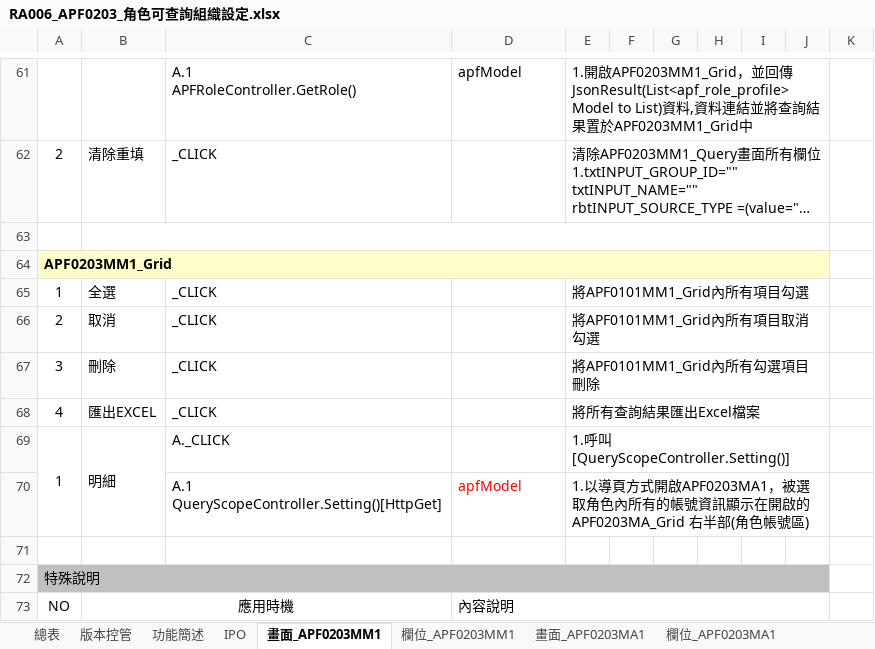
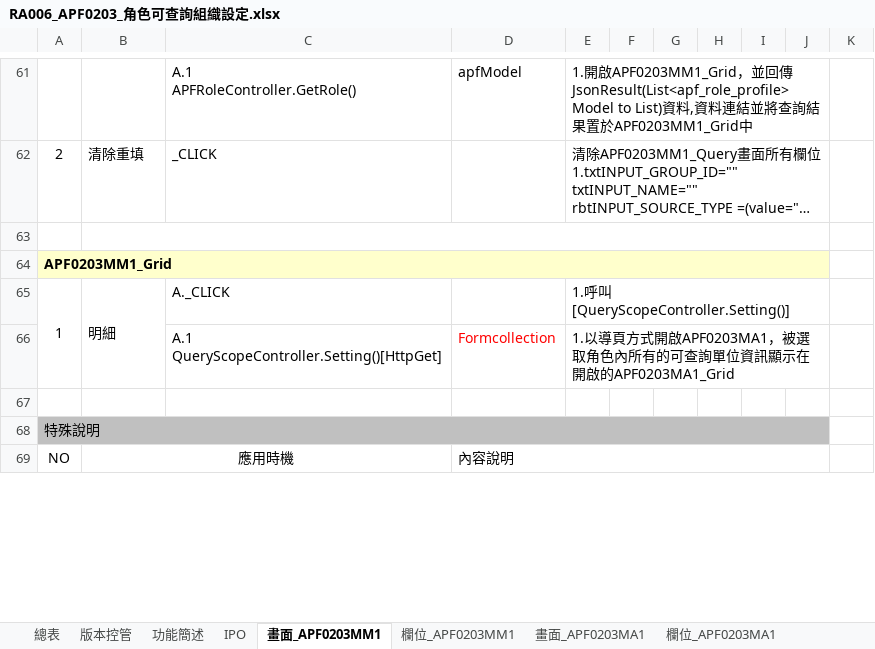
Before and after one commit to OldtreeChen/Suda3g, an Excel workbook: APF/RA006/RA006_APF0203_角色可查詢組織設定.xlsx, sheet 畫面_APF0203MM1, drawn as a sheet; only a part is shown, gaps mark what is left out; long unchanged cells end in …; values as stored, in another font and other column widths than the file's, no borders; charts and pictures not drawn; removed rows and columns are numbered as before the commit, all else as after; the diff names each change by its address in the sheet, - before the commit and + after, or states it on an @@ line.

```diff
--- a/APF/RA006/RA006_APF0203_角色可查詢組織設定.xlsx (sheet 畫面_APF0203MM1)
+++ b/APF/RA006/RA006_APF0203_角色可查詢組織設定.xlsx (sheet 畫面_APF0203MM1)
-row 65: 1 | 全選 | _CLICK |  | 將APF0101MM1_Grid內所有項目勾選
-row 66: 2 | 取消 | _CLICK |  | 將APF0101MM1_Grid內所有項目取消勾選
-row 67: 3 | 刪除 | _CLICK |  | 將APF0101MM1_Grid內所有勾選項目刪除
-row 68: 4 | 匯出EXCEL | _CLICK |  | 將所有查詢結果匯出Excel檔案
-D66: apfModel
+D66: Formcollection
-E66: …內所有的帳號資訊顯示在開啟的APF0203MA_Grid 右半部(角色帳號區)
+E66: …內所有的可查詢單位資訊顯示在開啟的APF0203MA1_Grid
```
Also changed, not shown: charts or pictures, APF/RA006/RA006_APF0601_權限資料Sync.xlsx, APF/SD008/APF開發測試進度_20131213.xlsx, 7 other files.
